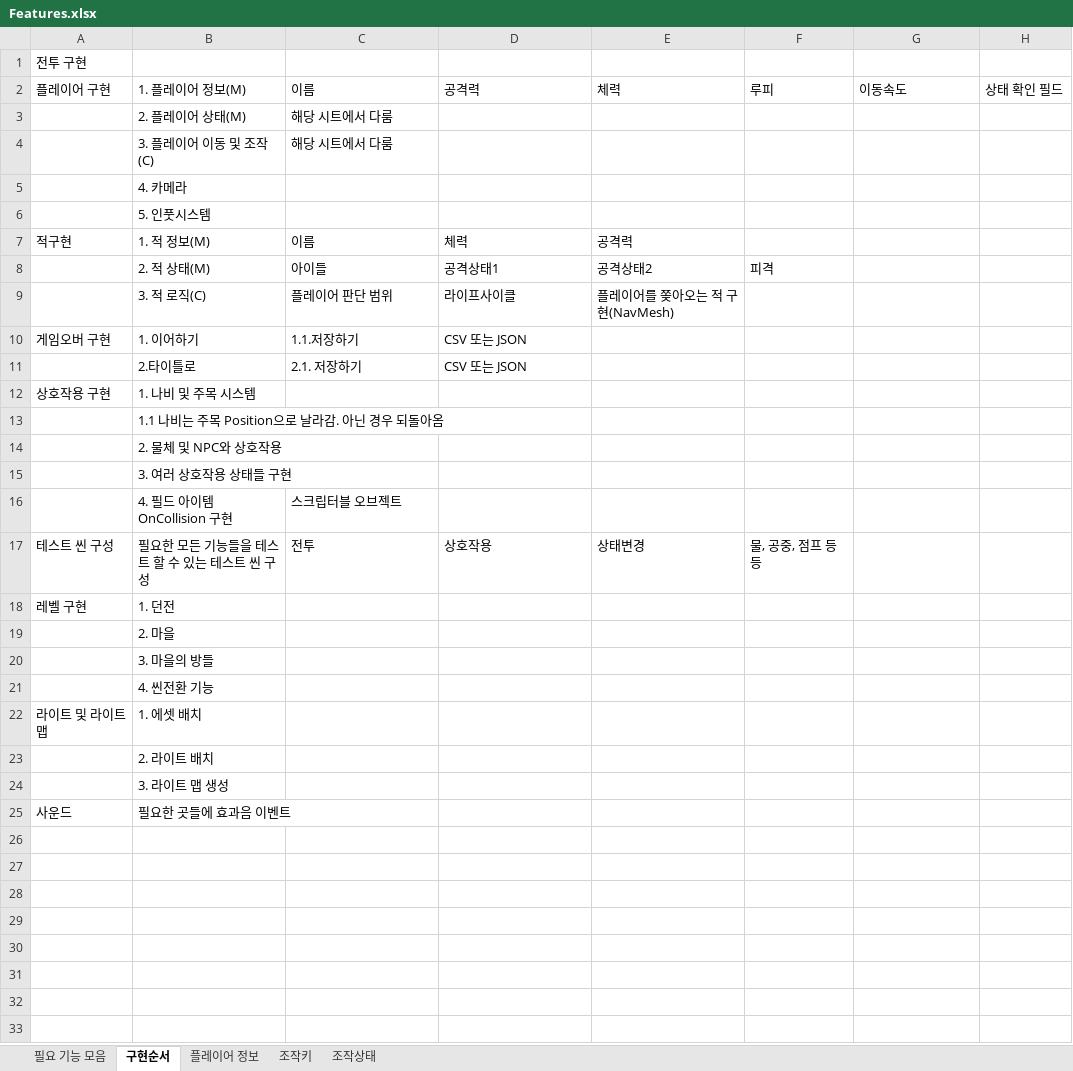
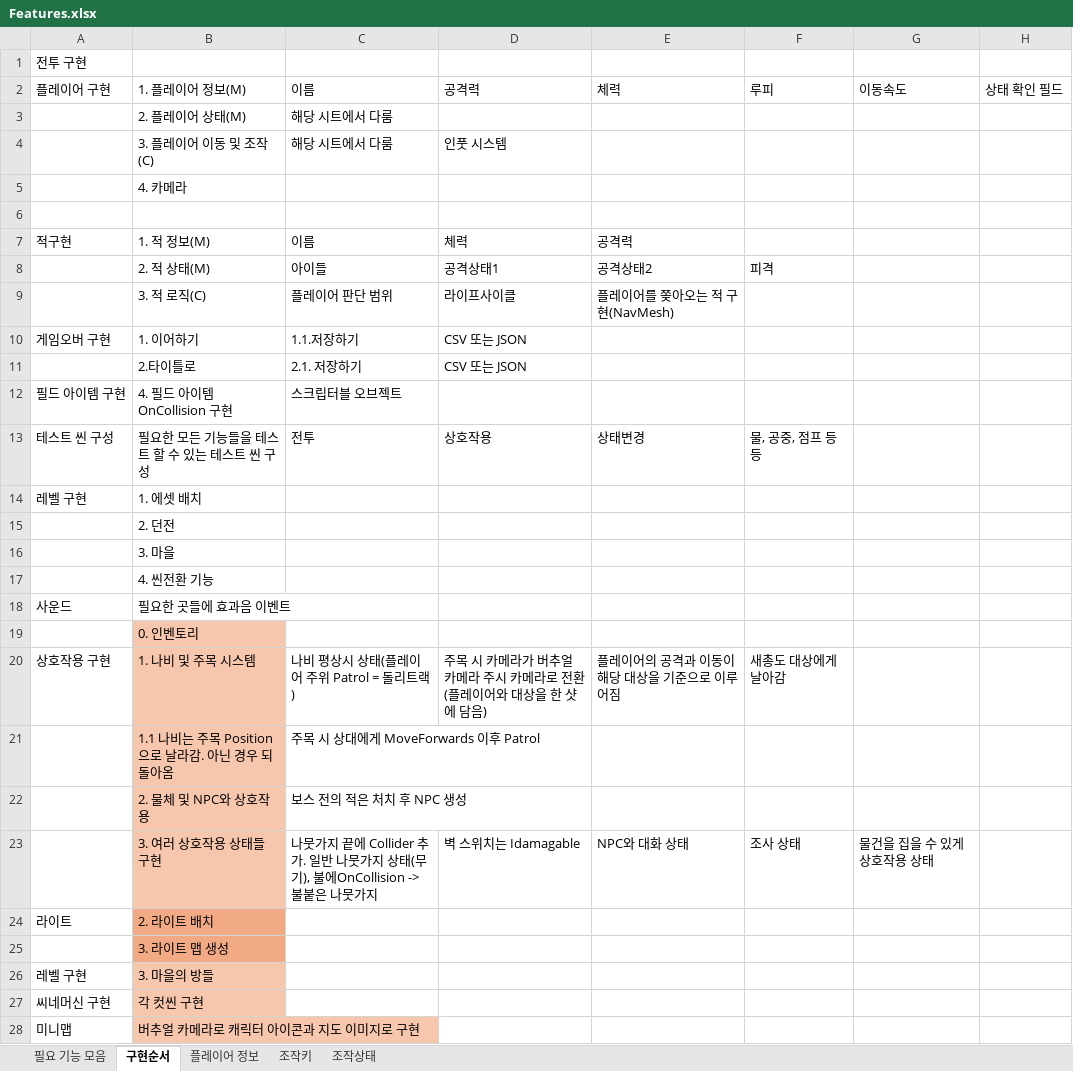
Before and after one commit to ttangu5510/ProjectZ, an Excel workbook: Project_Design/Features.xlsx, sheet 구현순서, drawn as a sheet; values as stored, in another font and other column widths than the file's, no borders; removed rows and columns are numbered as before the commit, all else as after; the diff names each change by its address in the sheet, - before the commit and + after, or states it on an @@ line.

```diff
--- a/Project_Design/Features.xlsx (sheet 구현순서)
+++ b/Project_Design/Features.xlsx (sheet 구현순서)
-D4: (empty)
+D4: 인풋 시스템
-B6: 5. 인풋시스템
+B6: (empty)
-row 12: 상호작용 구현 | 1. 나비 및 주목 시스템
-row 13:  | 1.1 나비는 주목 Position으로 날라감. 아닌 경우 되돌아옴
-row 14:  | 2. 물체 및 NPC와 상호작용
-row 15:  | 3. 여러 상호작용 상태들 구현
-A12: (empty)
+A12: 필드 아이템 구현
-B14: 1. 던전
+B14: 1. 에셋 배치
-B15: 2. 마을
+B15: 2. 던전
-B16: 3. 마을의 방들
+B16: 3. 마을
-row 22: 라이트 및 라이트맵 | 1. 에셋 배치
@@ row 25 moved to row 18: 사운드 @@
+row 19:  | 0. 인벤토리
+row 20: 상호작용 구현 | 1. 나비 및 주목 시스템 | 나비 평상시 상태(플레이어 주위 Patrol = 돌리트랙) | 주목 시 카메라가 버추얼 카메라 주시 카메라로 전환(플레이어와 대상을 한 샷에 담음) | 플레이어의 공격과 이동이 해당 대상을 기준으로 이루어짐 | 새총도 대상에게 날아감
+row 21:  | 1.1 나비는 주목 Position으로 날라감. 아닌 경우 되돌아옴 | 주목 시 상대에게 MoveForwards 이후 Patrol
+row 22:  | 2. 물체 및 NPC와 상호작용 | 보스 전의 적은 처치 후 NPC 생성
+row 23:  | 3. 여러 상호작용 상태들 구현 | 나뭇가지 끝에 Collider 추가. 일반 나뭇가지 상태(무기), 불에OnCollision -> 불붙은 나뭇가지 | 벽 스위치는 Idamagable | NPC와 대화 상태 | 조사 상태 | 물건을 집을 수 있게 상호작용 상태
-A24: (empty)
+A24: 라이트
-B24:B25 fill: none
+B24:B25 fill: #F2AA84
+row 26: 레벨 구현 | 3. 마을의 방들
+row 27: 씨네머신 구현 | 각 컷씬 구현
+row 28: 미니맵 | 버추얼 카메라로 캐릭터 아이콘과 지도 이미지로 구현
```
Also changed, not shown: sheet 조작상태, 1 other file.
